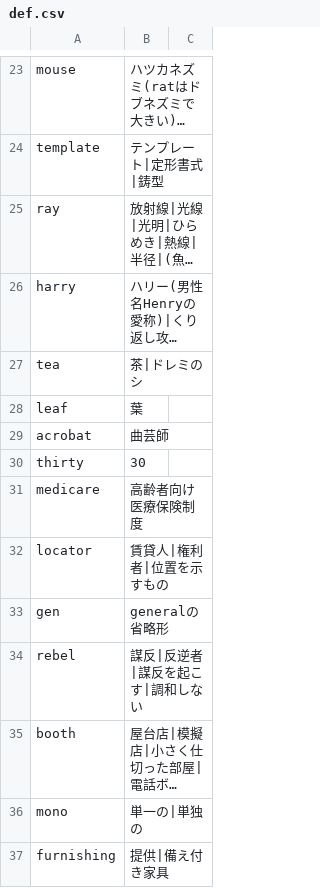
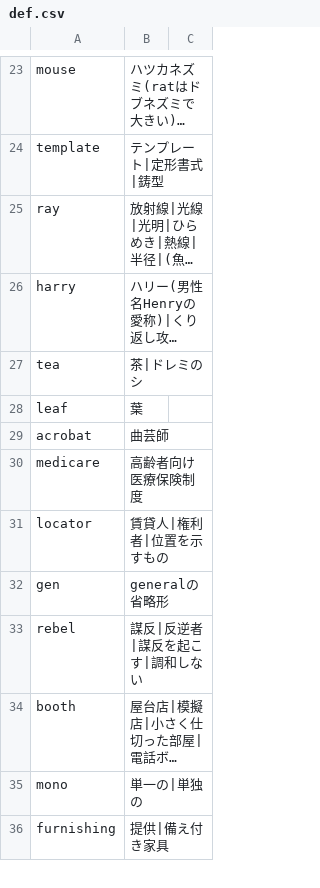
Before and after one commit to marmooo/mGSL, a CSV file: def.csv, drawn as a sheet; only a part is shown, gaps mark what is left out; long unchanged cells end in ….

```diff
--- a/def.csv
+++ b/def.csv
@@ -29,3 +29,2 @@ leaf,葉
 acrobat,曲芸師
-thirty,30
 medicare,高齢者向け医療保険制度
```
Also changed, not shown: 2 other files.
